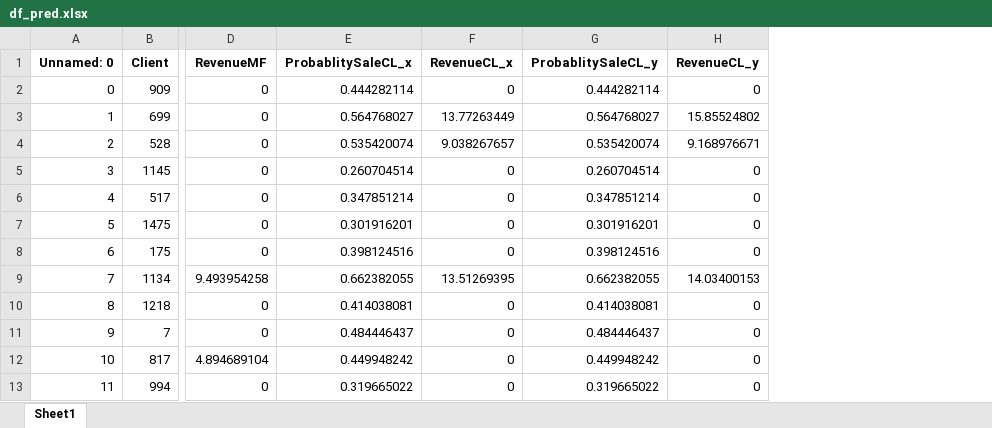
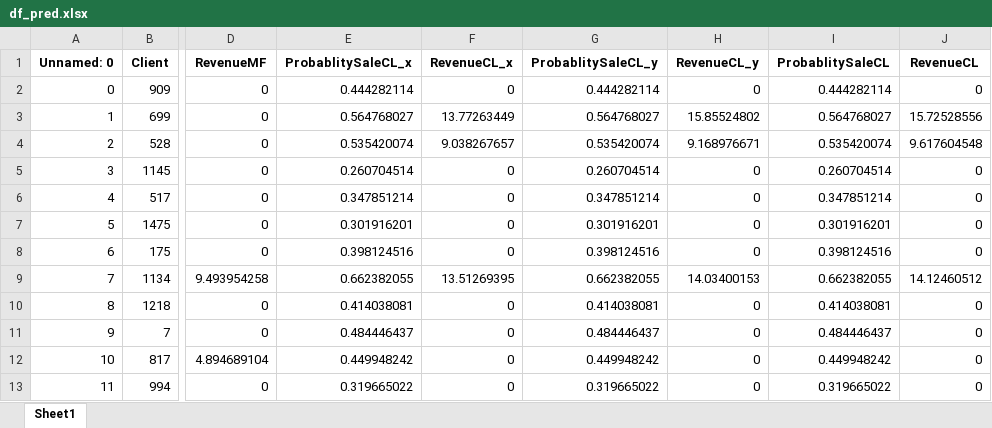
Before and after one commit to jl688/Propensity-model-for-Financial-products, an Excel workbook: ConsumerLoan/Data/df_pred.xlsx, sheet Sheet1, drawn as a sheet; only a part is shown, gaps mark what is left out; values as stored, in another font and other column widths than the file's, no borders; the diff names each change by its address in the sheet, - before the commit and + after, or states it on an @@ line.

```diff
--- a/ConsumerLoan/Data/df_pred.xlsx (sheet Sheet1)
+++ b/ConsumerLoan/Data/df_pred.xlsx (sheet Sheet1)
+column I (ProbablitySaleCL), rows 2-13: 0.444282114 | 0.564768027 | 0.535420074 | 0.260704514 | 0.347851214 | 0.301916201 | 0.398124516 | 0.662382055 | 0.414038081 | 0.484446437 | 0.449948242 | 0.319665022
+column J (RevenueCL), rows 2-13: 0 | 15.72528556 | 9.617604548 | 0 | 0 | 0 | 0 | 14.12460512 | 0 | 0 | 0 | 0
```
Also changed, not shown: MutualFund/Data/df_pred.xlsx, 10 other files.
